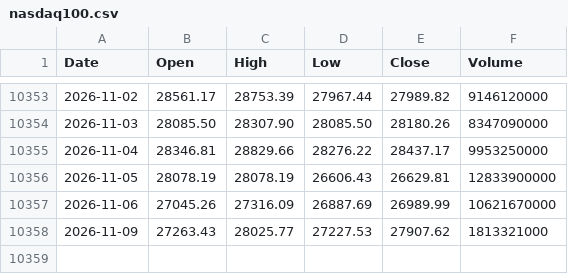
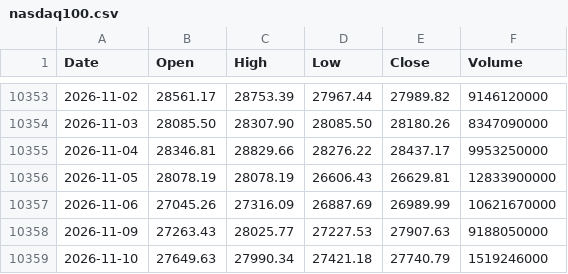
Before and after one commit to coattail/DCA-Lab, a CSV file: web/data/nasdaq100.csv, drawn as a sheet; only a part is shown, gaps mark what is left out.

```diff
--- a/web/data/nasdaq100.csv
+++ b/web/data/nasdaq100.csv
@@ -10357,2 +10357,3 @@ Date,Open,High,Low,Close,Volume
 2026-11-06,27045.26,27316.09,26887.69,26989.99,10621670000
-2026-11-09,27263.43,28025.77,27227.53,27907.62,1813321000
+2026-11-09,27263.43,28025.77,27227.53,27907.63,9188050000
+2026-11-10,27649.63,27990.34,27421.18,27740.79,1519246000
```
Also changed, not shown: web/data/hs300-total-return.csv, web/data/nasdaq100-total-return.csv, 6 other files.
